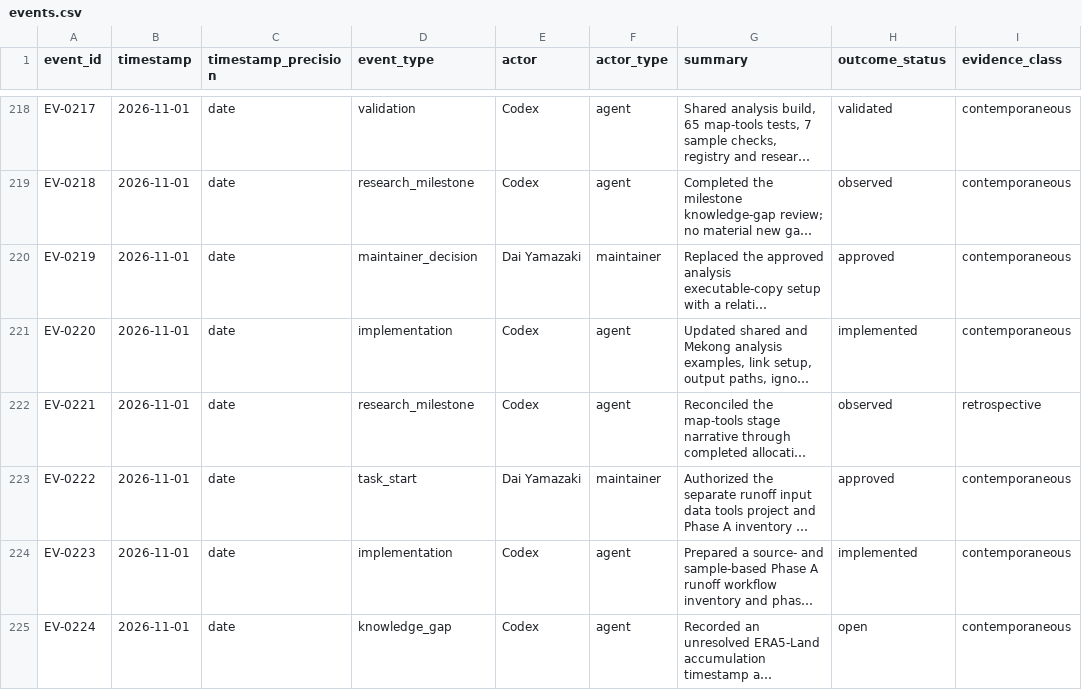
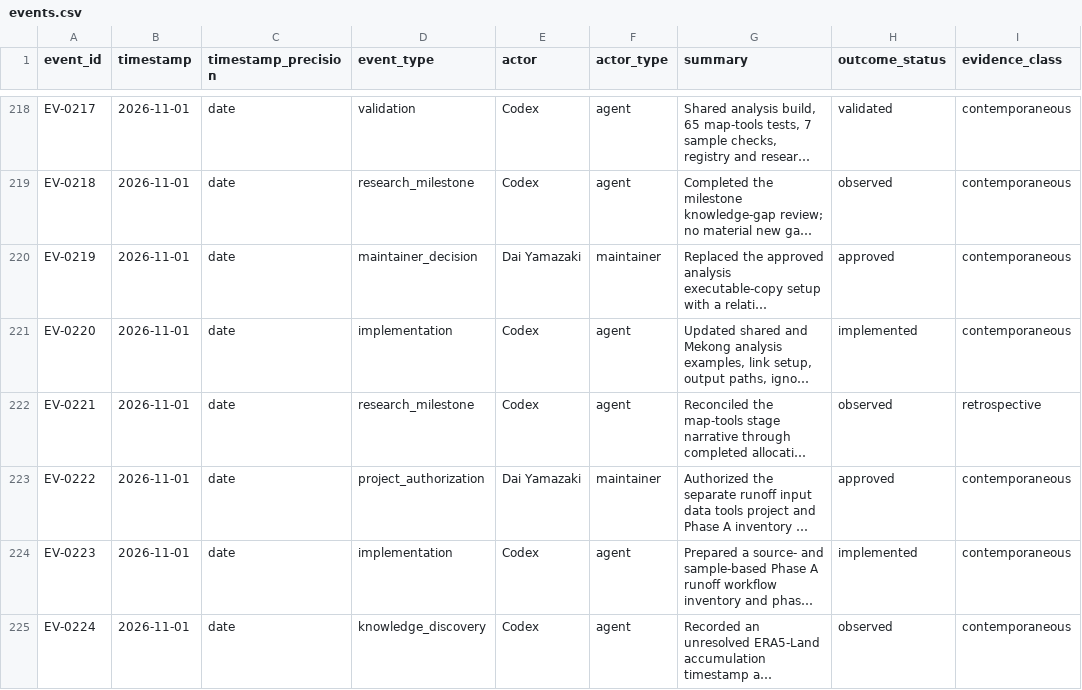
Before and after one commit to global-hydrodynamics/CaMa-Flood_v4, a CSV file: research/events.csv, drawn as a sheet; only a part is shown, gaps mark what is left out; long unchanged cells end in …; the diff names each change by its address in the sheet, - before the commit and + after, or states it on an @@ line.

```diff
--- a/research/events.csv
+++ b/research/events.csv
-D223 (event_type): task_start
+D223 (event_type): project_authorization
-D225 (event_type): knowledge_gap
+D225 (event_type): knowledge_discovery
-H225 (outcome_status): open
+H225 (outcome_status): observed
```
Also changed, not shown: research/development_tasks.csv.
